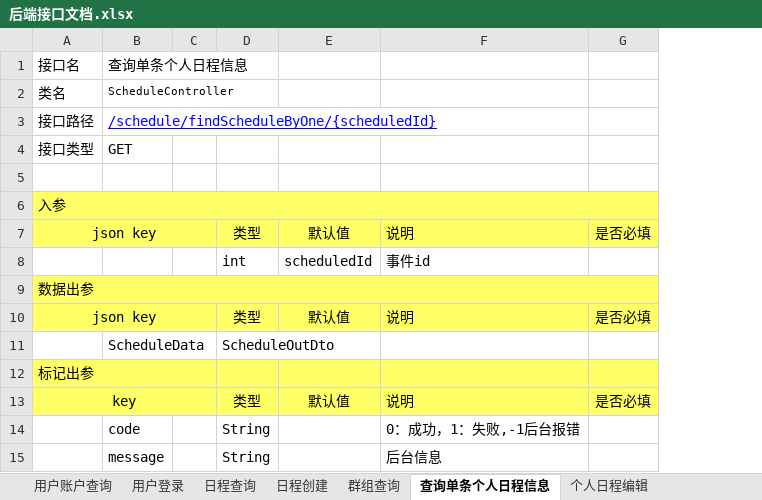
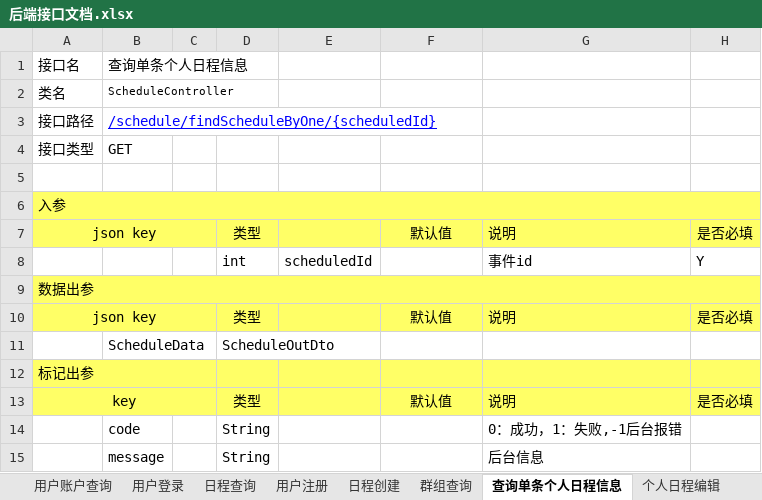
Before and after one commit to XJ-GTD/GTD, an Excel workbook: A-开发相关文档素材/1.一期接口文档/后端接口文档.xlsx, sheet 查询单条个人日程信息, drawn as a sheet; values as stored, in another font and other column widths than the file's, no borders; addresses are those after the commit; the diff names each change by its address in the sheet, - before the commit and + after, or states it on an @@ line.

```diff
--- a/A-开发相关文档素材/1.一期接口文档/后端接口文档.xlsx (sheet 查询单条个人日程信息)
+++ b/A-开发相关文档素材/1.一期接口文档/后端接口文档.xlsx (sheet 查询单条个人日程信息)
+sheet tab: 用户注册
+column E, row 8: scheduledId
-F8: scheduledId
+F8: (empty)
-H8: (empty)
+H8: Y
```
Also changed, not shown: sheet 群组查询, sheet 首页, sheet 个人关注表创建, sheet 个人日程编辑, sheet 用户登录, sheet 用户账户查询, other sheet tabs.
